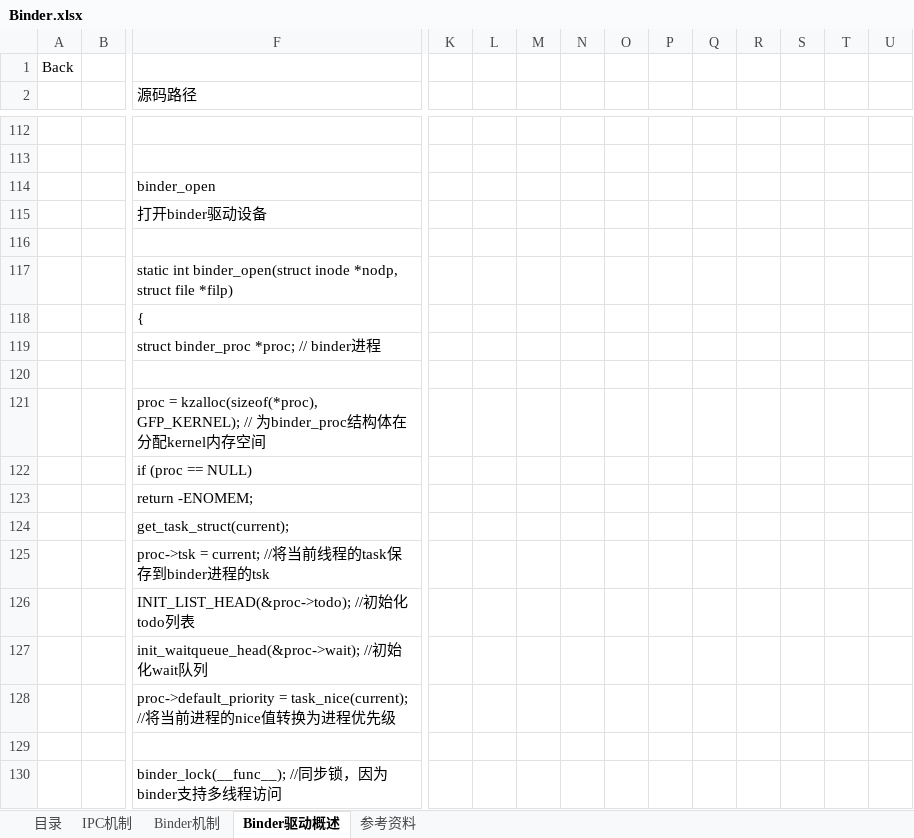
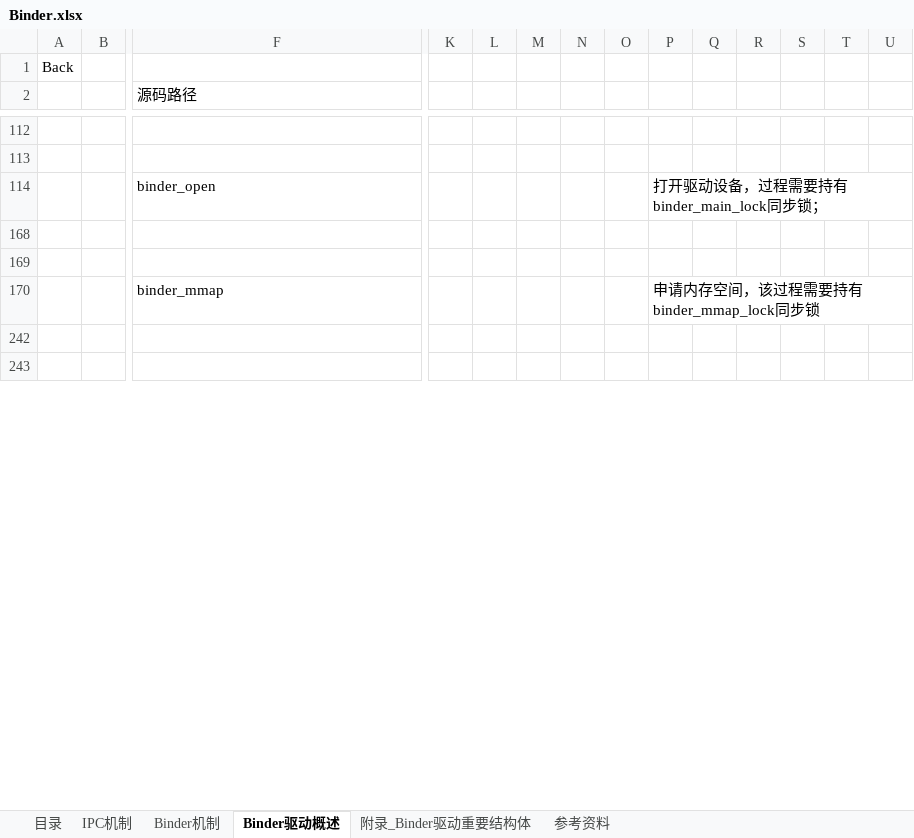
Before and after one commit to EricWHL/Study, an Excel workbook: Android/IPC/Binder/Binder.xlsx, sheet Binder驱动概述, drawn as a sheet; only a part is shown, gaps mark what is left out; the shorter side is filled out with more unchanged rows; values as stored, in another font and other column widths than the file's, no cell formats; charts and pictures not drawn; removed rows and columns are numbered as before the commit, all else as after; rows hold the shown columns only; the diff covers the shown part only; the diff names each change by its address in the sheet, - before the commit and + after, or states it on an @@ line.

Commit message:
[Android]update Binder files

```diff
--- a/Android/IPC/Binder/Binder.xlsx (sheet Binder驱动概述)
+++ b/Android/IPC/Binder/Binder.xlsx (sheet Binder驱动概述)
+sheet tab: 附录_Binder驱动重要结构体
-P114: (empty)
+P114: 打开驱动设备，过程需要持有binder_main_lock同步锁；
@@ row 115 hidden:  |  | 打开binder驱动设备 @@
@@ row 117 hidden:  |  | static int binder_open(struct inode *nodp, struct file *filp) @@
@@ row 118 hidden:  |  | { @@
@@ row 119 hidden:  |  | struct binder_proc *proc; // binder进程 @@
@@ row 121 hidden:  |  | proc = kzalloc(sizeof(*proc), GFP_KERNEL); // 为binder_proc结构体在分配kernel内存空间 @@
@@ row 122 hidden:  |  | if (proc == NULL) @@
@@ row 123 hidden:  |  | return -ENOMEM; @@
-row 124:  |  | get_task_struct(current);
@@ row 125 hidden:  |  | proc->tsk = current; //将当前线程的task保存到binder进程的tsk @@
@@ row 126 hidden:  |  | INIT_LIST_HEAD(&proc->todo); //初始化todo列表 @@
@@ row 127 hidden:  |  | init_waitqueue_head(&proc->wait); //初始化wait队列 @@
@@ row 128 hidden:  |  | proc->default_priority = task_nice(current); //将当前进程的nice值转换为进程优先级 @@
+row 170:  |  | binder_mmap |  |  |  |  |  | 申请内存空间，该过程需要持有binder_mmap_lock同步锁
@@ row 130 hidden:  |  | binder_lock(__func__); //同步锁，因为binder支持多线程访问 @@
```
Also changed, not shown: 14 added rows, 6 removed rows, 40 hidden or unhidden rows and 4 edited cells elsewhere in this sheet, sheet 参考资料, sheet 目录, cell formats, hidden cells, charts or pictures.
